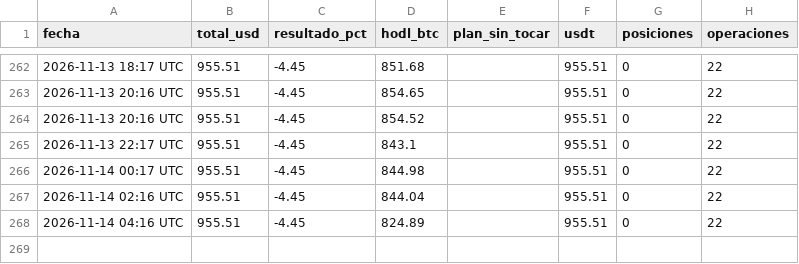
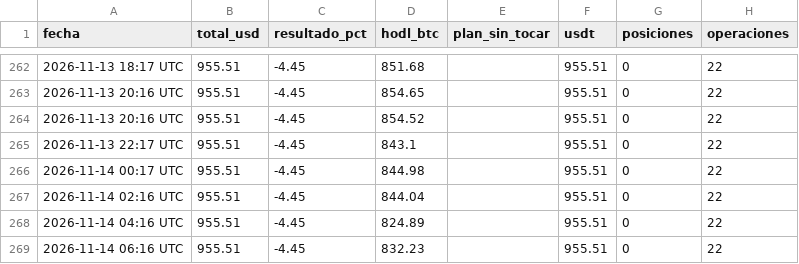
Before and after one commit to facue1900-byte/facu-os, a CSV file: execution/cartera/estado-laboratorio/historial.csv, drawn as a sheet; only a part is shown, gaps mark what is left out; the diff names each change by its address in the sheet, - before the commit and + after, or states it on an @@ line.

```diff
--- a/execution/cartera/estado-laboratorio/historial.csv
+++ b/execution/cartera/estado-laboratorio/historial.csv
+row 269: 2026-11-14 06:16 UTC | 955.51 | -4.45 | 832.23 |  | 955.51 | 0 | 22
```
Also changed, not shown: 2 other files.
